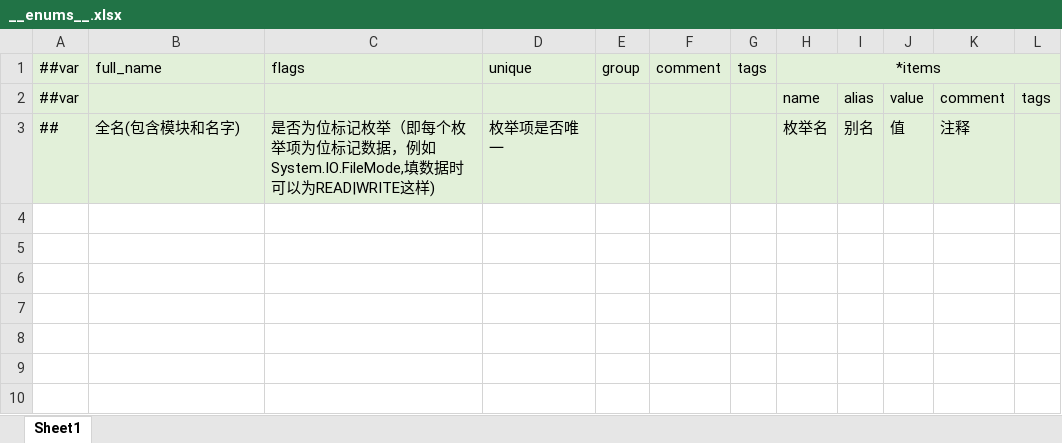
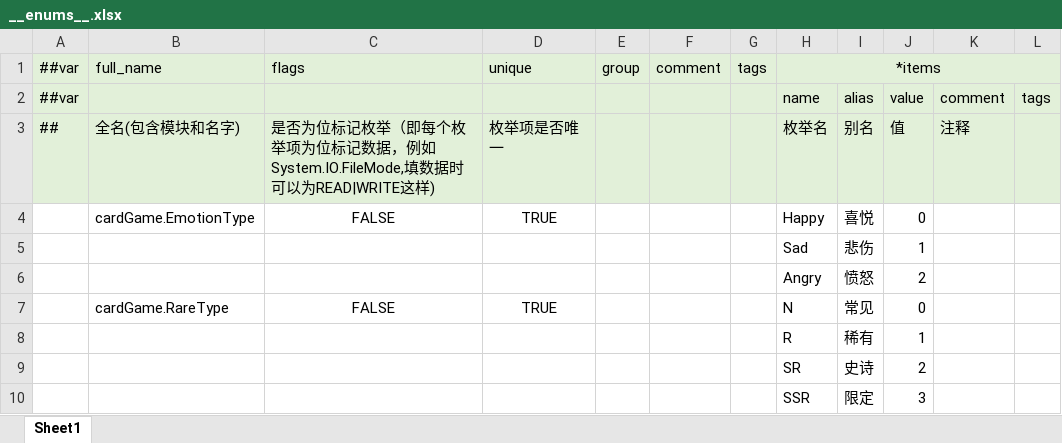
Before and after one commit to SkySakura2005/CarrotShining, an Excel workbook: ExcelData/__enums__.xlsx, sheet Sheet1, drawn as a sheet; values as stored, in another font and other column widths than the file's, no borders; the diff names each change by its address in the sheet, - before the commit and + after, or states it on an @@ line.

```diff
--- a/ExcelData/__enums__.xlsx (sheet Sheet1)
+++ b/ExcelData/__enums__.xlsx (sheet Sheet1)
+row 4:  | cardGame.EmotionType | FALSE | TRUE |  |  |  | Happy | 喜悦 | 0
+row 5:  |  |  |  |  |  |  | Sad | 悲伤 | 1
+row 6:  |  |  |  |  |  |  | Angry | 愤怒 | 2
+row 7:  | cardGame.RareType | FALSE | TRUE |  |  |  | N | 常见 | 0
+row 8:  |  |  |  |  |  |  | R | 稀有 | 1
+row 9:  |  |  |  |  |  |  | SR | 史诗 | 2
+row 10:  |  |  |  |  |  |  | SSR | 限定 | 3
```
Also changed, not shown: ExcelData/__tables__.xlsx, 14 other files.
